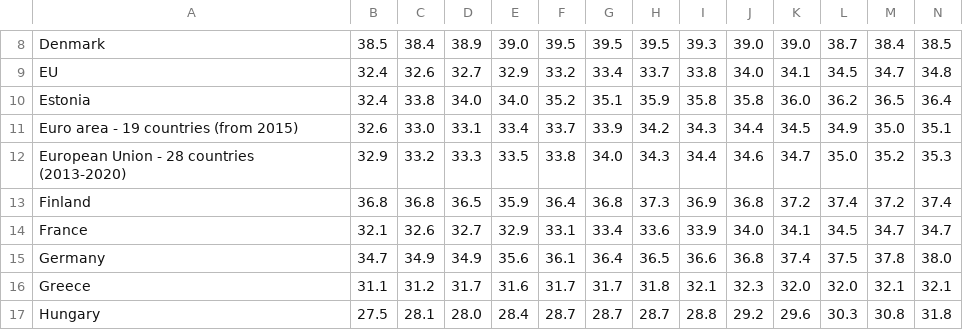
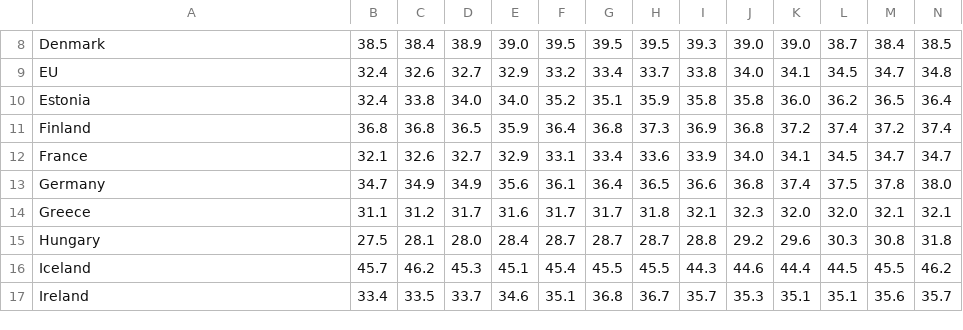
Before and after one commit to Qery-Data/NLM-Datatracker, a CSV file: data/Eurostat_working_life_lenght.csv, drawn as a sheet; only a part is shown, gaps mark what is left out; the shorter side is filled out with more unchanged rows; rows hold the shown columns only; the diff names each change by its address in the sheet, - before the commit and + after, or states it on an @@ line.

Commit message:
Latest data: Mon Nov 21 14:20:58 UTC 2022

```diff
--- a/data/Eurostat_working_life_lenght.csv
+++ b/data/Eurostat_working_life_lenght.csv
-row 11: Euro area - 19 countries (from 2015) | 32.6 | 33.0 | 33.1 | 33.4 | 33.7 | 33.9 | 34.2 | 34.3 | 34.4 | 34.5 | 34.9 | 35.0 | 35.1
-row 12: European Union - 28 countries (2013-2020) | 32.9 | 33.2 | 33.3 | 33.5 | 33.8 | 34.0 | 34.3 | 34.4 | 34.6 | 34.7 | 35.0 | 35.2 | 35.3
```
